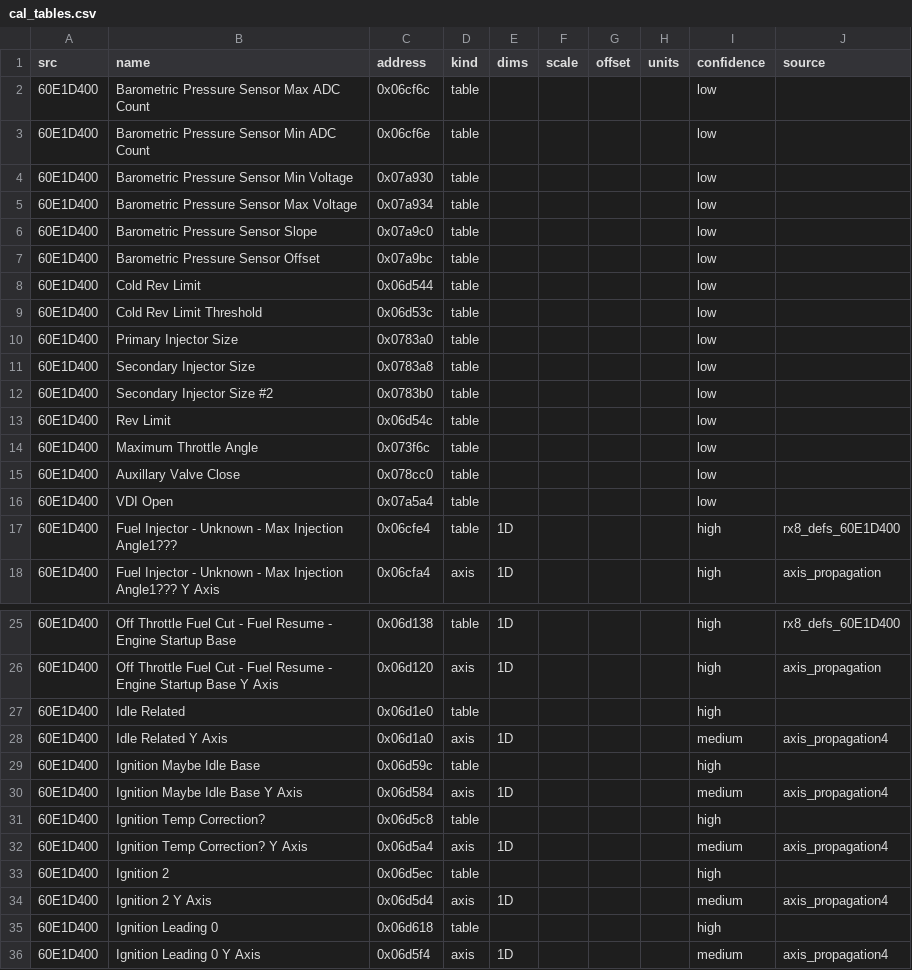
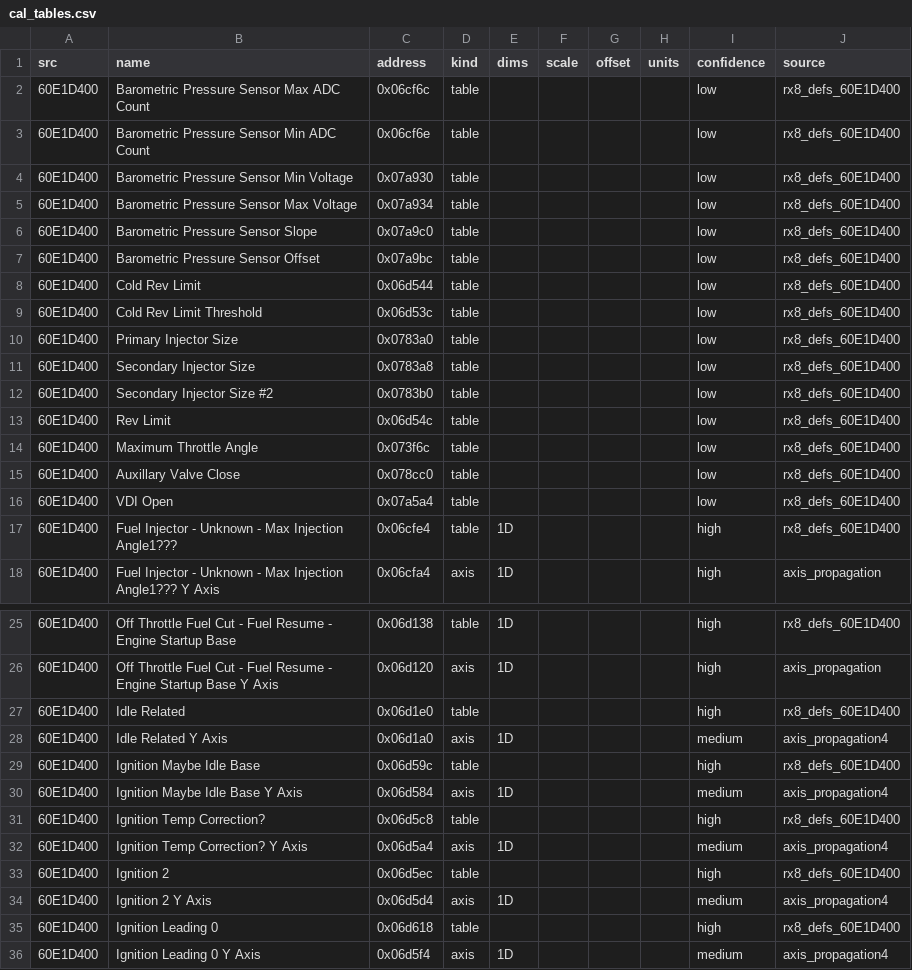
Before and after one commit to davtur19/rx8ecu, a CSV file: symbols/cal_tables.csv, drawn as a sheet; only a part is shown, gaps mark what is left out; the diff covers the shown part only.

Commit message:
cal_tables: attribute source for 109 rows

```diff
--- a/symbols/cal_tables.csv
+++ b/symbols/cal_tables.csv
@@ -1,17 +1,17 @@
 src,name,address,kind,dims,scale,offset,units,confidence,source
-60E1D400,Barometric Pressure Sensor Max ADC Count,0x06cf6c,table,,,,,low
-60E1D400,Barometric Pressure Sensor Min ADC Count,0x06cf6e,table,,,,,low
-60E1D400,Barometric Pressure Sensor Min Voltage,0x07a930,table,,,,,low
-60E1D400,Barometric Pressure Sensor Max Voltage,0x07a934,table,,,,,low
-60E1D400,Barometric Pressure Sensor Slope,0x07a9c0,table,,,,,low
-60E1D400,Barometric Pressure Sensor Offset,0x07a9bc,table,,,,,low
-60E1D400,Cold Rev Limit,0x06d544,table,,,,,low
-60E1D400,Cold Rev Limit Threshold,0x06d53c,table,,,,,low
-60E1D400,Primary Injector Size,0x0783a0,table,,,,,low
-60E1D400,Secondary Injector Size,0x0783a8,table,,,,,low
-60E1D400,Secondary Injector Size #2,0x0783b0,table,,,,,low
-60E1D400,Rev Limit,0x06d54c,table,,,,,low
-60E1D400,Maximum Throttle Angle,0x073f6c,table,,,,,low
-60E1D400,Auxillary Valve Close,0x078cc0,table,,,,,low
-60E1D400,VDI Open,0x07a5a4,table,,,,,low
+60E1D400,Barometric Pressure Sensor Max ADC Count,0x06cf6c,table,,,,,low,rx8_defs_60E1D400
+60E1D400,Barometric Pressure Sensor Min ADC Count,0x06cf6e,table,,,,,low,rx8_defs_60E1D400
+60E1D400,Barometric Pressure Sensor Min Voltage,0x07a930,table,,,,,low,rx8_defs_60E1D400
+60E1D400,Barometric Pressure Sensor Max Voltage,0x07a934,table,,,,,low,rx8_defs_60E1D400
+60E1D400,Barometric Pressure Sensor Slope,0x07a9c0,table,,,,,low,rx8_defs_60E1D400
+60E1D400,Barometric Pressure Sensor Offset,0x07a9bc,table,,,,,low,rx8_defs_60E1D400
+60E1D400,Cold Rev Limit,0x06d544,table,,,,,low,rx8_defs_60E1D400
+60E1D400,Cold Rev Limit Threshold,0x06d53c,table,,,,,low,rx8_defs_60E1D400
+60E1D400,Primary Injector Size,0x0783a0,table,,,,,low,rx8_defs_60E1D400
+60E1D400,Secondary Injector Size,0x0783a8,table,,,,,low,rx8_defs_60E1D400
+60E1D400,Secondary Injector Size #2,0x0783b0,table,,,,,low,rx8_defs_60E1D400
+60E1D400,Rev Limit,0x06d54c,table,,,,,low,rx8_defs_60E1D400
+60E1D400,Maximum Throttle Angle,0x073f6c,table,,,,,low,rx8_defs_60E1D400
+60E1D400,Auxillary Valve Close,0x078cc0,table,,,,,low,rx8_defs_60E1D400
+60E1D400,VDI Open,0x07a5a4,table,,,,,low,rx8_defs_60E1D400
 60E1D400,Fuel Injector - Unknown - Max Injection Angle1???,0x06cfe4,table,1D,,,,high,rx8_defs_60E1D400
@@ -26,11 +26,11 @@ src,name,address,kind,dims,scale,offset,units,confidence,source
 60E1D400,Off Throttle Fuel Cut - Fuel Resume - Engine Startup Base Y Axis,0x06d120,axis,1D,,,,high,axis_propagation
-60E1D400,Idle Related,0x06d1e0,table,,,,,high
+60E1D400,Idle Related,0x06d1e0,table,,,,,high,rx8_defs_60E1D400
 60E1D400,Idle Related Y Axis,0x06d1a0,axis,1D,,,,medium,axis_propagation4
-60E1D400,Ignition Maybe Idle Base,0x06d59c,table,,,,,high
+60E1D400,Ignition Maybe Idle Base,0x06d59c,table,,,,,high,rx8_defs_60E1D400
 60E1D400,Ignition Maybe Idle Base Y Axis,0x06d584,axis,1D,,,,medium,axis_propagation4
-60E1D400,Ignition Temp Correction?,0x06d5c8,table,,,,,high
+60E1D400,Ignition Temp Correction?,0x06d5c8,table,,,,,high,rx8_defs_60E1D400
 60E1D400,Ignition Temp Correction? Y Axis,0x06d5a4,axis,1D,,,,medium,axis_propagation4
-60E1D400,Ignition 2,0x06d5ec,table,,,,,high
+60E1D400,Ignition 2,0x06d5ec,table,,,,,high,rx8_defs_60E1D400
 60E1D400,Ignition 2 Y Axis,0x06d5d4,axis,1D,,,,medium,axis_propagation4
-60E1D400,Ignition Leading 0,0x06d618,table,,,,,high
+60E1D400,Ignition Leading 0,0x06d618,table,,,,,high,rx8_defs_60E1D400
 60E1D400,Ignition Leading 0 Y Axis,0x06d5f4,axis,1D,,,,medium,axis_propagation4
```
Also changed, not shown: 89 edited cells elsewhere in this file.
